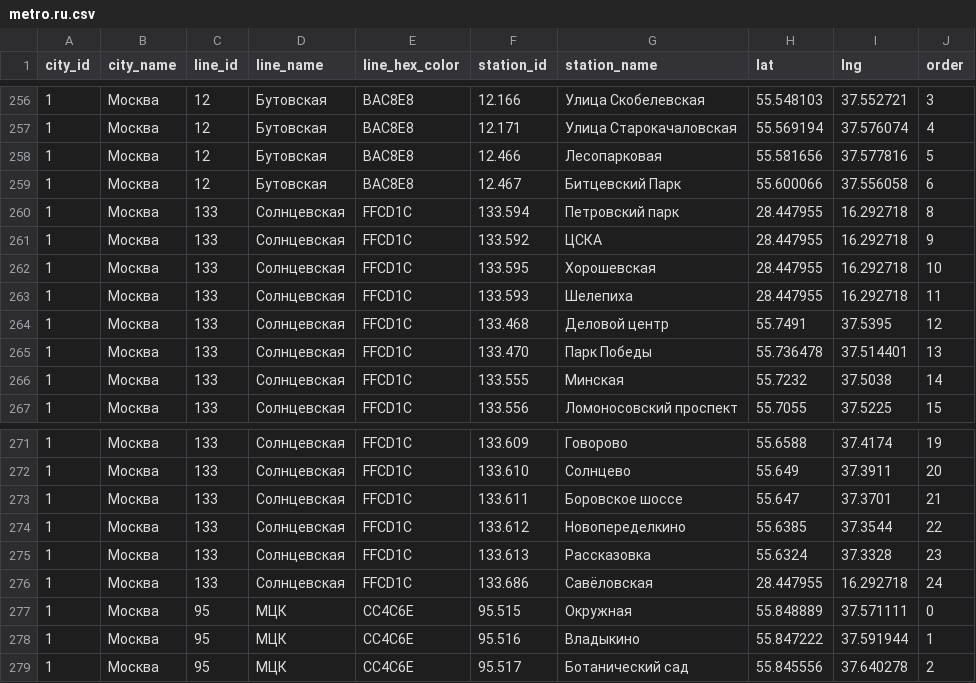
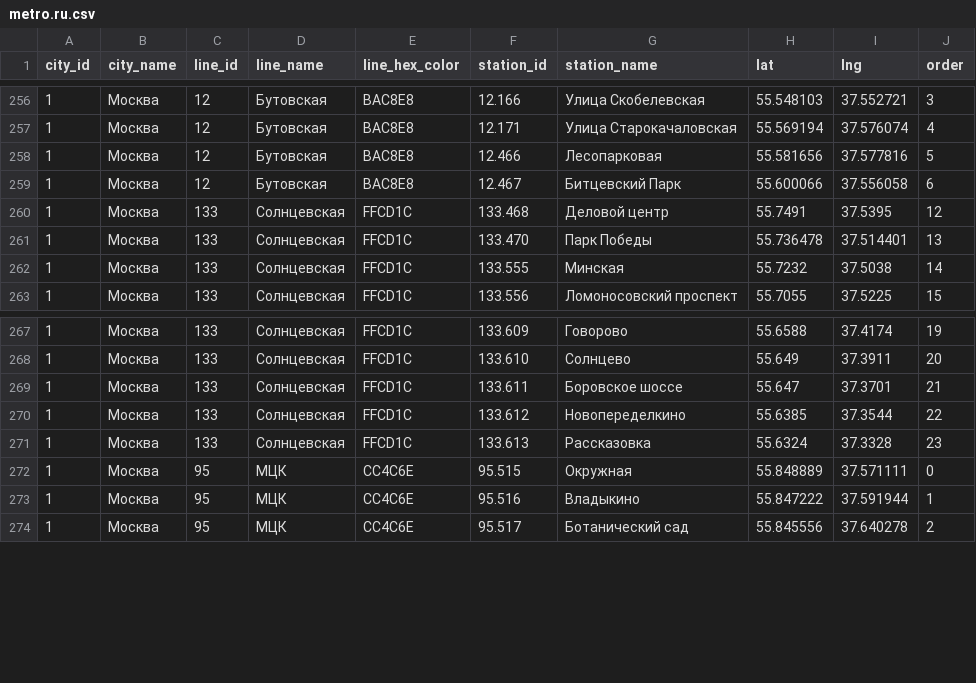
Before and after one commit to nalgeon/metro, a CSV file: data/metro.ru.csv, drawn as a sheet; only a part is shown, gaps mark what is left out.

```diff
--- a/data/metro.ru.csv
+++ b/data/metro.ru.csv
@@ -259,6 +259,2 @@ city_id,city_name,line_id,line_name,line_hex_color,station_id,station_name,lat,l
 1,"Москва",12,"Бутовская",BAC8E8,12.467,"Битцевский Парк",55.600066,37.556058,6
-1,"Москва",133,"Солнцевская",FFCD1C,133.594,"Петровский парк",28.447955,16.292718,8
-1,"Москва",133,"Солнцевская",FFCD1C,133.592,"ЦСКА",28.447955,16.292718,9
-1,"Москва",133,"Солнцевская",FFCD1C,133.595,"Хорошевская",28.447955,16.292718,10
-1,"Москва",133,"Солнцевская",FFCD1C,133.593,"Шелепиха",28.447955,16.292718,11
 1,"Москва",133,"Солнцевская",FFCD1C,133.468,"Деловой центр",55.7491,37.5395,12
@@ -275,3 +271,2 @@ city_id,city_name,line_id,line_name,line_hex_color,station_id,station_name,lat,l
 1,"Москва",133,"Солнцевская",FFCD1C,133.613,"Рассказовка",55.6324,37.3328,23
-1,"Москва",133,"Солнцевская",FFCD1C,133.686,"Савёловская",28.447955,16.292718,24
 1,"Москва",95,"МЦК",CC4C6E,95.515,"Окружная",55.848889,37.571111,0
```
Also changed, not shown: data/metro.en.csv, data/station.en.csv, 5 other files.
